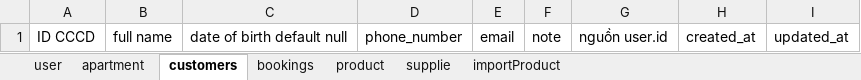
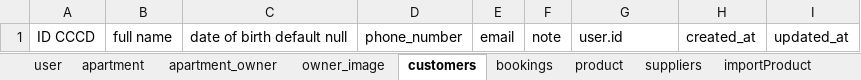
Before and after one commit to Minhson0112/apartment_management, an Excel workbook: database_apartment.xlsx, sheet customers, drawn as a sheet; values as stored, in another font and other column widths than the file's, no borders; the diff names each change by its address in the sheet, - before the commit and + after, or states it on an @@ line.

```diff
--- a/database_apartment.xlsx (sheet customers)
+++ b/database_apartment.xlsx (sheet customers)
-sheet tab: supplie
+sheet tab: suppliers
+sheet tab: apartment_owner
+sheet tab: owner_image
-G1: nguồn user.id
+G1: user.id
```
Also changed, not shown: sheet apartment, sheet importProduct, other sheet tabs.
